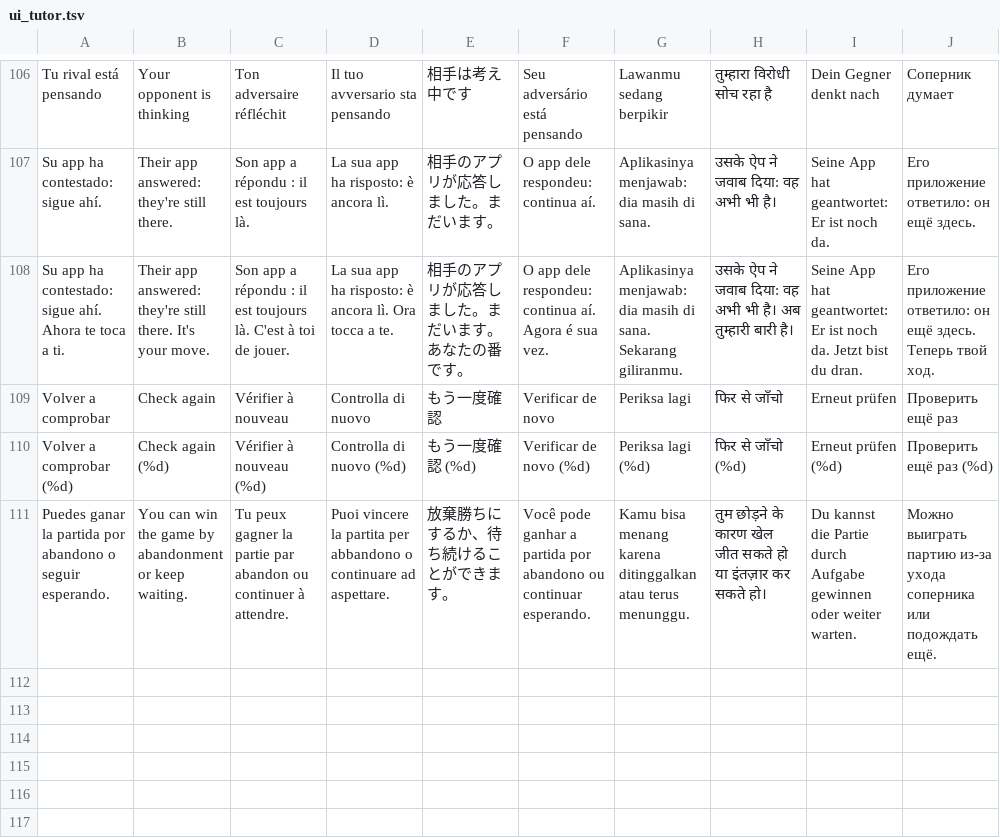
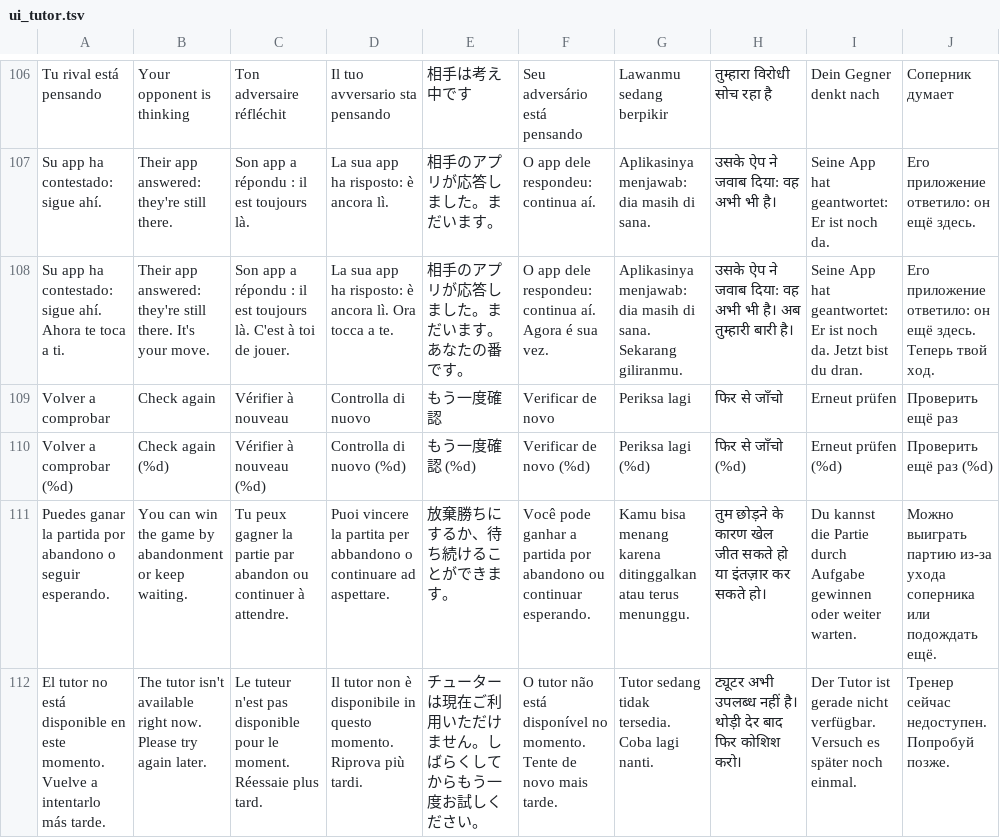
Before and after one commit to pabloprietorecio-afk/Chesssome-, a TSV file: tools/i18n/trad/ui_tutor.tsv, drawn as a sheet; only a part is shown, gaps mark what is left out.

```diff
--- a/tools/i18n/trad/ui_tutor.tsv
+++ b/tools/i18n/trad/ui_tutor.tsv
@@ -111 +111,2 @@ Volver a comprobar (%d)	Check again (%d)	Vérifier à nouveau (%d)	Controlla di
 Puedes ganar la partida por abandono o seguir esperando.	You can win the game by abandonment or keep waiting.	Tu peux gagner la partie par abandon ou continuer à attendre.	Puoi vincere la partita per abbandono o continuare ad aspettare.	放棄勝ちにするか、待ち続けることができます。	Você pode ganhar a partida por abandono ou continuar esperando.	Kamu bisa menang karena ditinggalkan atau terus menunggu.	तुम छोड़ने के कारण खेल जीत सकते हो या इंतज़ार कर सकते हो।	Du kannst die Partie durch Aufgabe gewinnen oder weiter warten.	Можно выиграть партию из-за ухода соперника или подождать ещё.
+El tutor no está disponible en este momento. Vuelve a intentarlo más tarde.	The tutor isn't available right now. Please try again later.	Le tuteur n'est pas disponible pour le moment. Réessaie plus tard.	Il tutor non è disponibile in questo momento. Riprova più tardi.	チューターは現在ご利用いただけません。しばらくしてからもう一度お試しください。	O tutor não está disponível no momento. Tente de novo mais tarde.	Tutor sedang tidak tersedia. Coba lagi nanti.	ट्यूटर अभी उपलब्ध नहीं है। थोड़ी देर बाद फिर कोशिश करो।	Der Tutor ist gerade nicht verfügbar. Versuch es später noch einmal.	Тренер сейчас недоступен. Попробуй позже.
```
Also changed, not shown: 17 other files.
